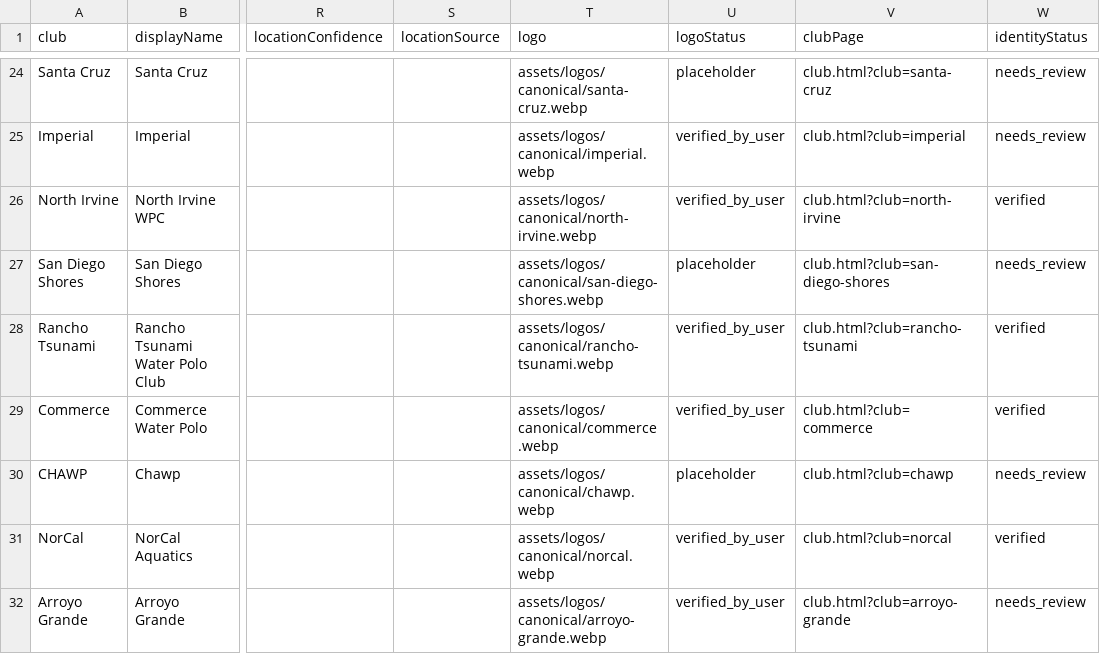
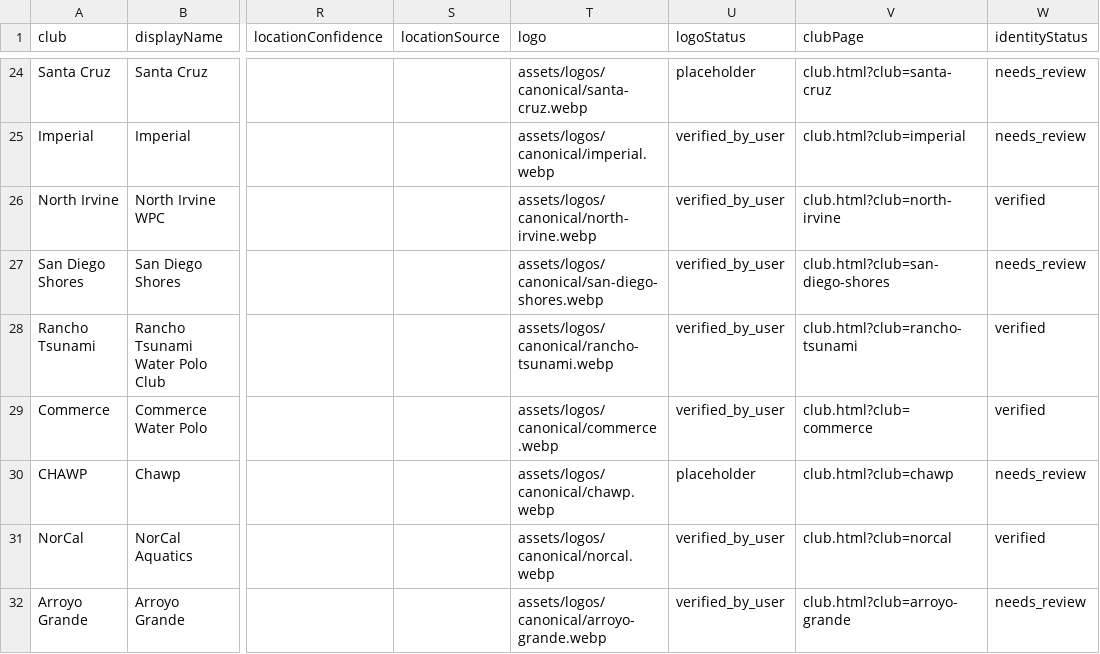
Before and after one commit to littlezip12/CPI, a CSV file: club-registry.csv, drawn as a sheet; only a part is shown, gaps mark what is left out; the diff names each change by its address in the sheet, - before the commit and + after, or states it on an @@ line.

Commit message:
CPI 7.52.7 — add JO result logos and team journey links

```diff
--- a/club-registry.csv
+++ b/club-registry.csv
-U27 (logoStatus): placeholder
+U27 (logoStatus): verified_by_user
```
Also changed, not shown: 46 other files.
